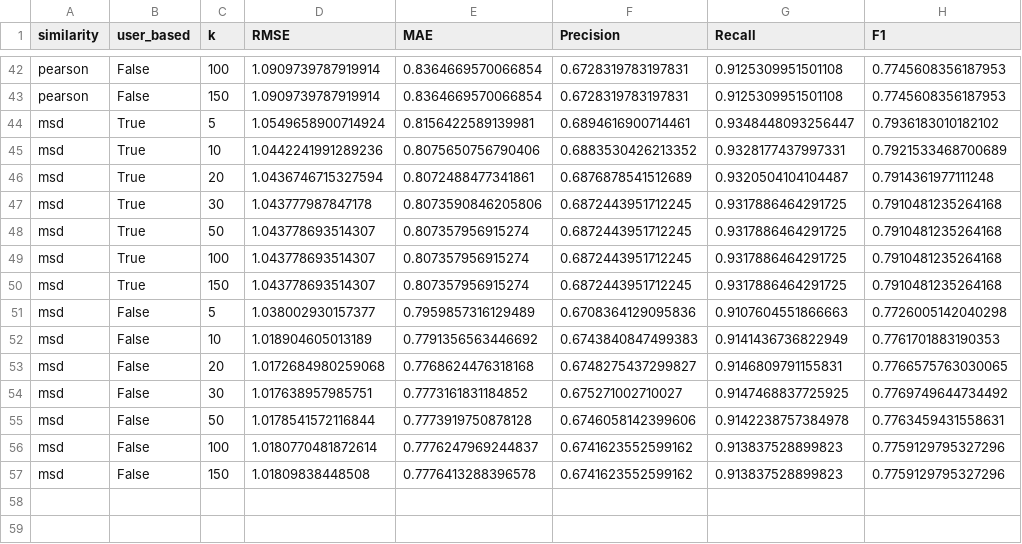
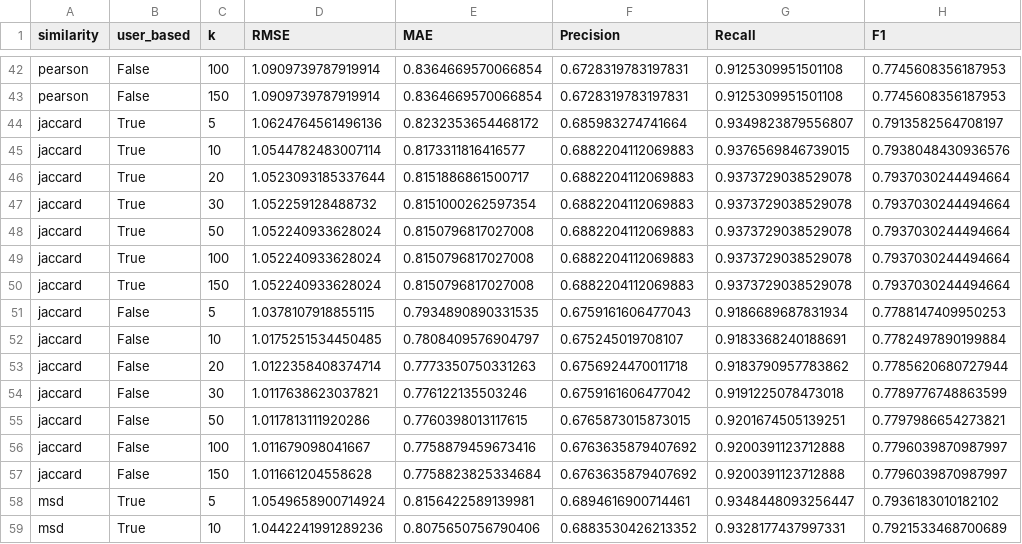
Before and after one commit to Victorschimmell/CollaborativeFiltering, a CSV file: results/cf_sparcity_experiment_results.csv, drawn as a sheet; only a part is shown, gaps mark what is left out; the shorter side is filled out with more unchanged rows; the diff covers the shown part only.

```diff
--- a/results/cf_sparcity_experiment_results.csv
+++ b/results/cf_sparcity_experiment_results.csv
@@ -43,2 +43,16 @@ pearson,False,100,1.0909739787919914,0.8364669570066854,0.6728319783197831,0.912
 pearson,False,150,1.0909739787919914,0.8364669570066854,0.6728319783197831,0.9125309951501108,0.7745608356187953
+jaccard,True,5,1.0624764561496136,0.8232353654468172,0.685983274741664,0.9349823879556807,0.7913582564708197
+jaccard,True,10,1.0544782483007114,0.8173311816416577,0.6882204112069883,0.9376569846739015,0.7938048430936576
+jaccard,True,20,1.0523093185337644,0.8151886861500717,0.6882204112069883,0.9373729038529078,0.7937030244494664
+jaccard,True,30,1.052259128488732,0.8151000262597354,0.6882204112069883,0.9373729038529078,0.7937030244494664
+jaccard,True,50,1.052240933628024,0.8150796817027008,0.6882204112069883,0.9373729038529078,0.7937030244494664
+jaccard,True,100,1.052240933628024,0.8150796817027008,0.6882204112069883,0.9373729038529078,0.7937030244494664
+jaccard,True,150,1.052240933628024,0.8150796817027008,0.6882204112069883,0.9373729038529078,0.7937030244494664
+jaccard,False,5,1.0378107918855115,0.7934890890331535,0.6759161606477043,0.9186689687831934,0.7788147409950253
+jaccard,False,10,1.0175251534450485,0.7808409576904797,0.675245019708107,0.9183368240188691,0.7782497890199884
+jaccard,False,20,1.0122358408374714,0.7773350750331263,0.6756924470011718,0.9183790957783862,0.7785620680727944
+jaccard,False,30,1.0117638623037821,0.776122135503246,0.6759161606477042,0.9191225078473018,0.7789776748863599
+jaccard,False,50,1.0117813111920286,0.7760398013117615,0.6765873015873015,0.9201674505139251,0.7797986654273821
+jaccard,False,100,1.011679098041667,0.7758879459673416,0.6763635879407692,0.9200391123712888,0.7796039870987997
+jaccard,False,150,1.011661204558628,0.7758823825334684,0.6763635879407692,0.9200391123712888,0.7796039870987997
 msd,True,5,1.0549658900714924,0.8156422589139981,0.6894616900714461,0.9348448093256447,0.7936183010182102
```
Also changed, not shown: 70 edited cells elsewhere in this file, results/cf_experiment_results.csv, 1 other file.
